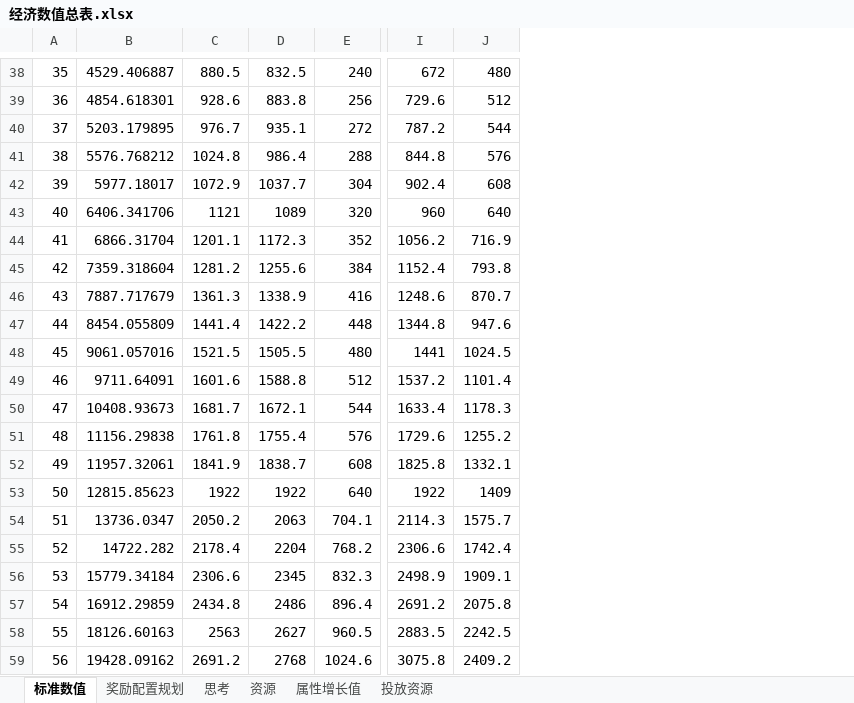
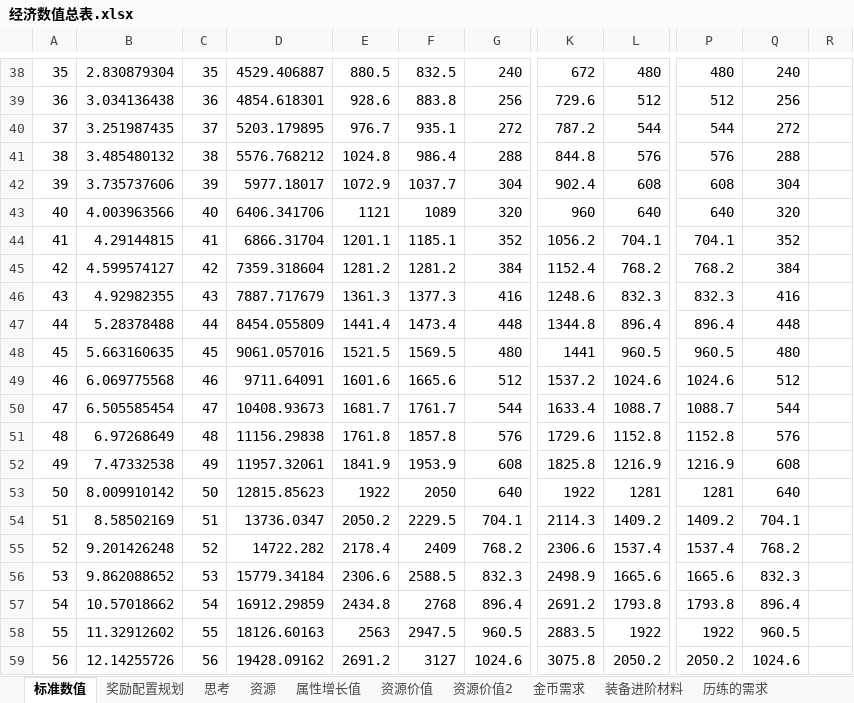
Before and after one commit to zhr277706781/XHCY, an Excel workbook: 辅助总表/经济数值总表.xlsx, sheet 标准数值, drawn as a sheet; only a part is shown, gaps mark what is left out; values as stored, in another font and other column widths than the file's, no borders; addresses are those after the commit; the diff covers the shown part only; the diff names each change by its address in the sheet, - before the commit and + after, or states it on an @@ line.

```diff
--- a/辅助总表/经济数值总表.xlsx (sheet 标准数值)
+++ b/辅助总表/经济数值总表.xlsx (sheet 标准数值)
-sheet tab: 投放资源
+sheet tab: 金币需求
+sheet tab: 资源价值
+sheet tab: 资源价值2
+sheet tab: 装备进阶材料
+sheet tab: 历练的需求
+column B, rows 38-59: 2.830879304 | 3.034136438 | 3.251987435 | 3.485480132 | 3.735737606 | 4.003963566 | 4.29144815 | 4.599574127 | 4.92982355 | 5.28378488 | 5.663160635 | 6.069775568 | 6.505585454 | 6.97268649 | 7.47332538 | 8.009910142 | 8.58502169 | 9.201426248 | 9.862088652 | 10.57018662 | 11.32912602 | 12.14255726
+column C, rows 38-59: 35 | 36 | 37 | 38 | 39 | 40 | 41 | 42 | 43 | 44 | 45 | 46 | 47 | 48 | 49 | 50 | 51 | 52 | 53 | 54 | 55 | 56
+column P, rows 38-59: 480 | 512 | 544 | 576 | 608 | 640 | 704.1 | 768.2 | 832.3 | 896.4 | 960.5 | 1024.6 | 1088.7 | 1152.8 | 1216.9 | 1281 | 1409.2 | 1537.4 | 1665.6 | 1793.8 | 1922 | 2050.2
+column Q, rows 38-59: 240 | 256 | 272 | 288 | 304 | 320 | 352 | 384 | 416 | 448 | 480 | 512 | 544 | 576 | 608 | 640 | 704.1 | 768.2 | 832.3 | 896.4 | 960.5 | 1024.6
+column R, empty
-F44: 1172.3
+F44: 1185.1
-L44: 716.9
+L44: 704.1
-F45: 1255.6
+F45: 1281.2
-L45: 793.8
+L45: 768.2
-F46: 1338.9
+F46: 1377.3
-L46: 870.7
+L46: 832.3
-F47: 1422.2
+F47: 1473.4
-L47: 947.6
+L47: 896.4
-F48: 1505.5
+F48: 1569.5
-L48: 1024.5
+L48: 960.5
-F49: 1588.8
+F49: 1665.6
-L49: 1101.4
+L49: 1024.6
-F50: 1672.1
+F50: 1761.7
-L50: 1178.3
+L50: 1088.7
-F51: 1755.4
+F51: 1857.8
-L51: 1255.2
+L51: 1152.8
-F52: 1838.7
+F52: 1953.9
-L52: 1332.1
+L52: 1216.9
-F53: 1922
+F53: 2050
-L53: 1409
+L53: 1281
-F54: 2063
+F54: 2229.5
-L54: 1575.7
+L54: 1409.2
-F55: 2204
+F55: 2409
-L55: 1742.4
+L55: 1537.4
-F56: 2345
+F56: 2588.5
-L56: 1909.1
+L56: 1665.6
-F57: 2486
+F57: 2768
-L57: 2075.8
+L57: 1793.8
-F58: 2627
+F58: 2947.5
-L58: 2242.5
+L58: 1922
-F59: 2768
+F59: 3127
-L59: 2409.2
+L59: 2050.2
```
Also changed, not shown: 3 added rows and 162 edited cells elsewhere in this sheet, sheet 金币需求, sheet 属性增长值, other sheet tabs, formulas that keep their value, 7 other files.
